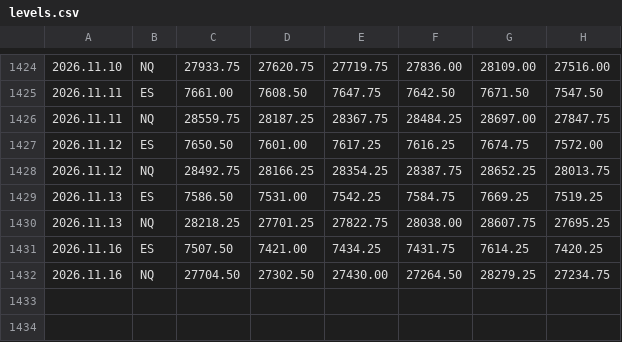
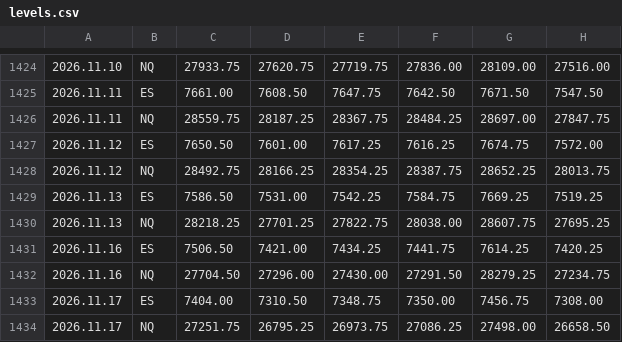
Before and after one commit to sajjawatl-droid/breakin-levels, a CSV file: levels.csv, drawn as a sheet; only a part is shown, gaps mark what is left out.

Commit message:
levels 2026-11-17

```diff
--- a/levels.csv
+++ b/levels.csv
@@ -1430,3 +1430,5 @@
 2026.11.13,NQ,28218.25,27701.25,27822.75,28038.00,28607.75,27695.25
-2026.11.16,ES,7507.50,7421.00,7434.25,7431.75,7614.25,7420.25
-2026.11.16,NQ,27704.50,27302.50,27430.00,27264.50,28279.25,27234.75
+2026.11.16,ES,7506.50,7421.00,7434.25,7441.75,7614.25,7420.25
+2026.11.16,NQ,27704.50,27296.00,27430.00,27291.50,28279.25,27234.75
+2026.11.17,ES,7404.00,7310.50,7348.75,7350.00,7456.75,7308.00
+2026.11.17,NQ,27251.75,26795.25,26973.75,27086.25,27498.00,26658.50
```
